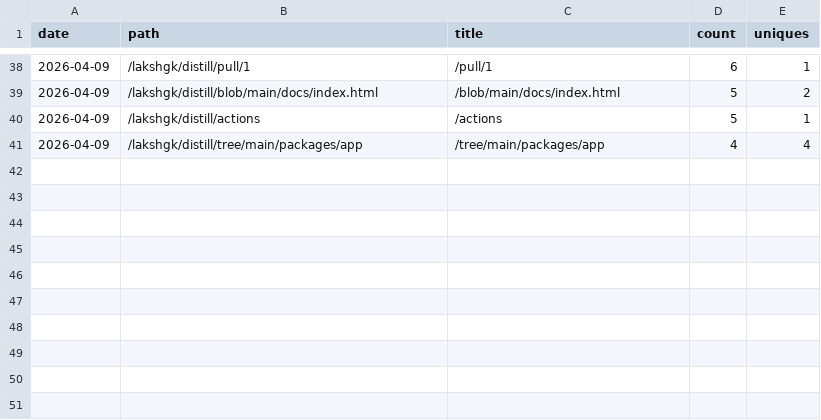
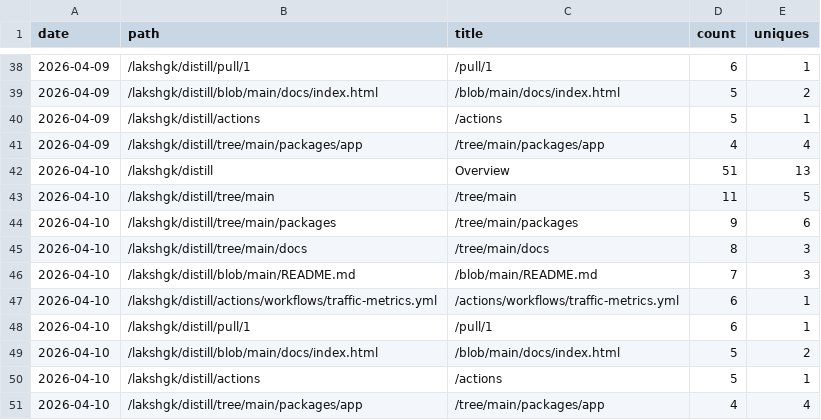
Before and after one commit to lakshgk/distill, a CSV file: data/traffic/popular_paths.csv, drawn as a sheet; only a part is shown, gaps mark what is left out.

```diff
--- a/data/traffic/popular_paths.csv
+++ b/data/traffic/popular_paths.csv
@@ -41 +41,11 @@ date,path,title,count,uniques
 2026-04-09,/lakshgk/distill/tree/main/packages/app,/tree/main/packages/app,4,4
+2026-04-10,/lakshgk/distill,Overview,51,13
+2026-04-10,/lakshgk/distill/tree/main,/tree/main,11,5
+2026-04-10,/lakshgk/distill/tree/main/packages,/tree/main/packages,9,6
+2026-04-10,/lakshgk/distill/tree/main/docs,/tree/main/docs,8,3
+2026-04-10,/lakshgk/distill/blob/main/README.md,/blob/main/README.md,7,3
+2026-04-10,/lakshgk/distill/actions/workflows/traffic-metrics.yml,/actions/workflows/traffic-metrics.yml,6,1
+2026-04-10,/lakshgk/distill/pull/1,/pull/1,6,1
+2026-04-10,/lakshgk/distill/blob/main/docs/index.html,/blob/main/docs/index.html,5,2
+2026-04-10,/lakshgk/distill/actions,/actions,5,1
+2026-04-10,/lakshgk/distill/tree/main/packages/app,/tree/main/packages/app,4,4
```
Also changed, not shown: data/traffic/clones.csv, data/traffic/referrers.csv, 2 other files.
